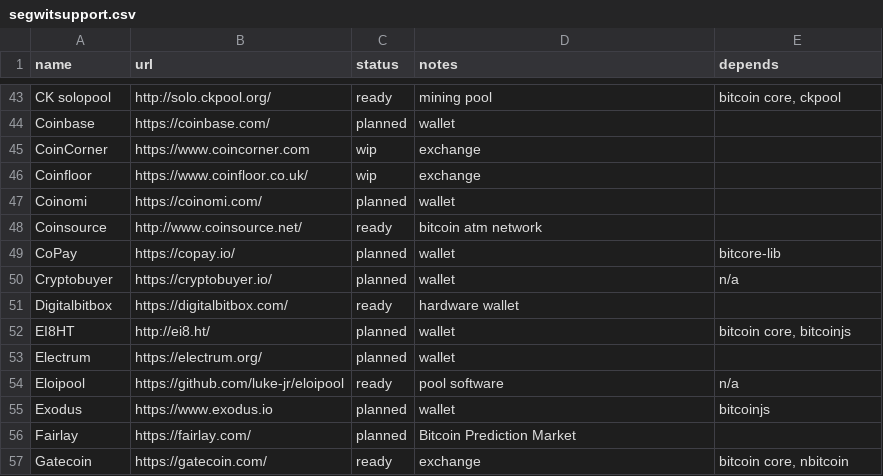
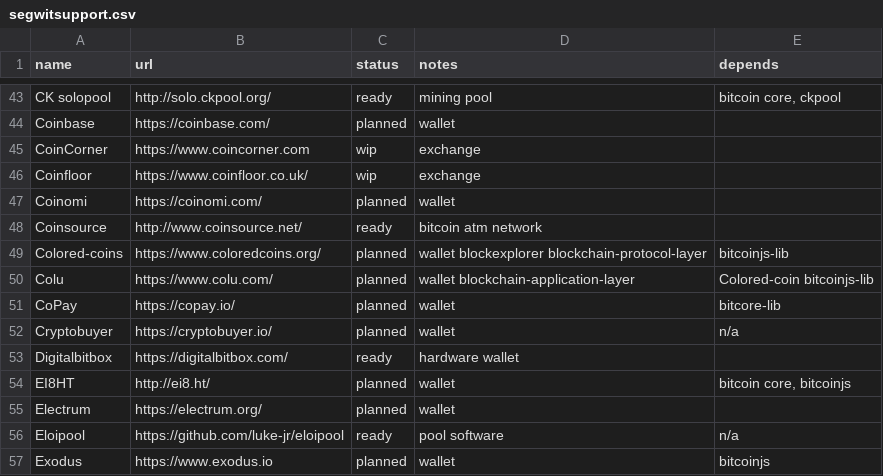
Before and after one commit to archive-of-deleted-repositories/jamesob__bitcoincore.org, a CSV file: _data/segwitsupport.csv, drawn as a sheet; only a part is shown, gaps mark what is left out; the shorter side is filled out with more unchanged rows; the diff names each change by its address in the sheet, - before the commit and + after, or states it on an @@ line.

Commit message:
adding Colu and Colored Coins to the segwit commitment support

```diff
--- a/_data/segwitsupport.csv
+++ b/_data/segwitsupport.csv
+row 49: Colored-coins | https://www.coloredcoins.org/ | planned | wallet blockexplorer blockchain-protocol-layer | bitcoinjs-lib
+row 50: Colu | https://www.colu.com/ | planned | wallet blockchain-application-layer | Colored-coin bitcoinjs-lib
```
